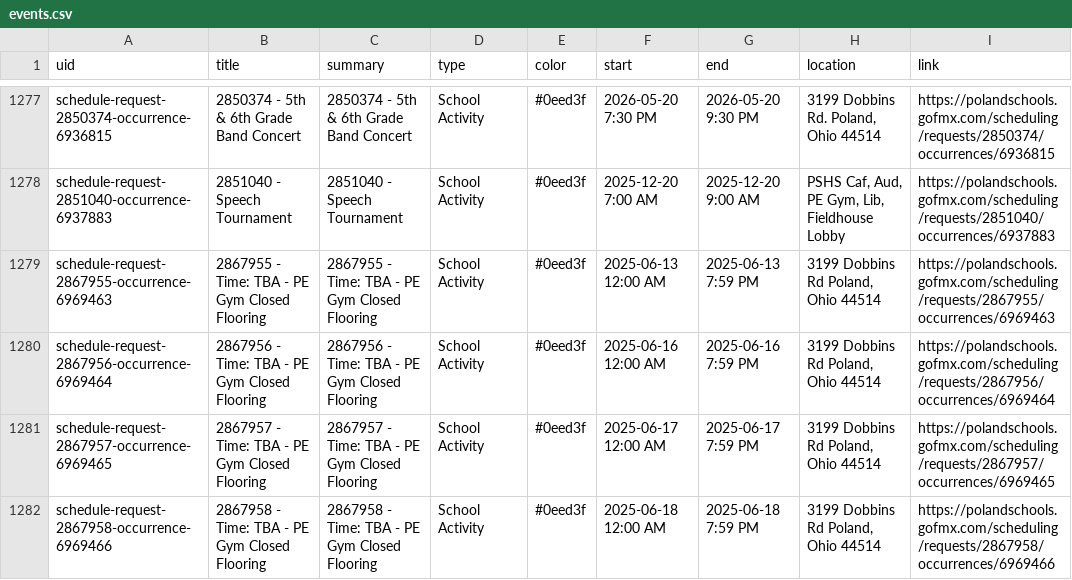
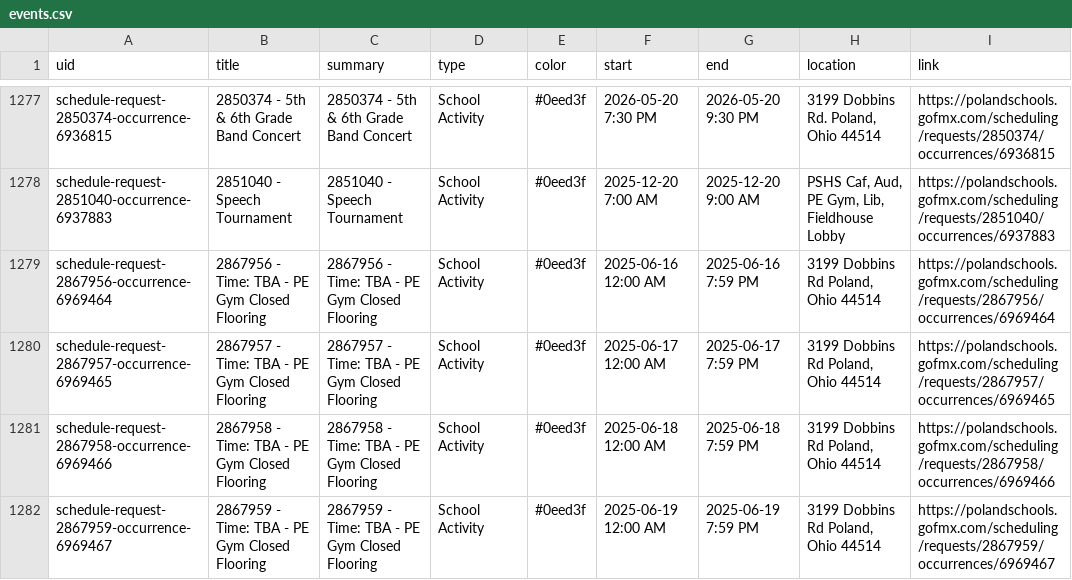
Before and after one commit to nruggieri-poland/calendar, a CSV file: output/events.csv, drawn as a sheet; only a part is shown, gaps mark what is left out; the shorter side is filled out with more unchanged rows; the diff names each change by its address in the sheet, - before the commit and + after, or states it on an @@ line.

```diff
--- a/output/events.csv
+++ b/output/events.csv
-row 1279: schedule-request-2867955-occurrence-6969463 | 2867955 - Time: TBA - PE Gym Closed Flooring | 2867955 - Time: TBA - PE Gym Closed Flooring | School Activity | #0eed3f | 2025-06-13 12:00 AM | 2025-06-13 7:59 PM | 3199 Dobbins Rd Poland, Ohio 44514 | https://polandschools.gofmx.com/scheduling/requests/2867955/occurrences/6969463
```
Also changed, not shown: 2 other files.
